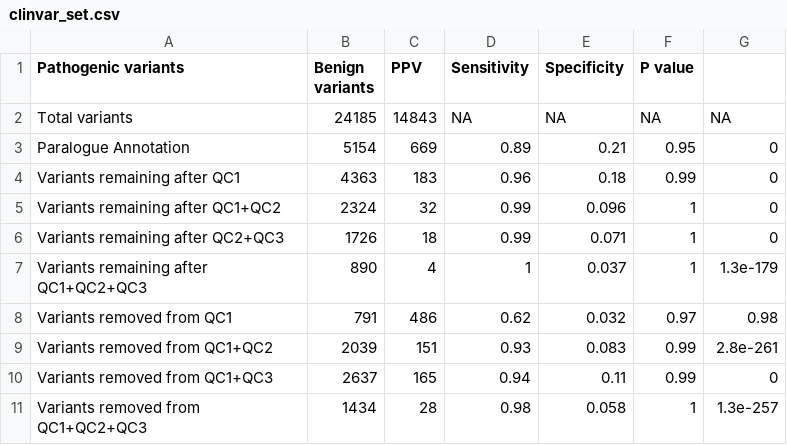
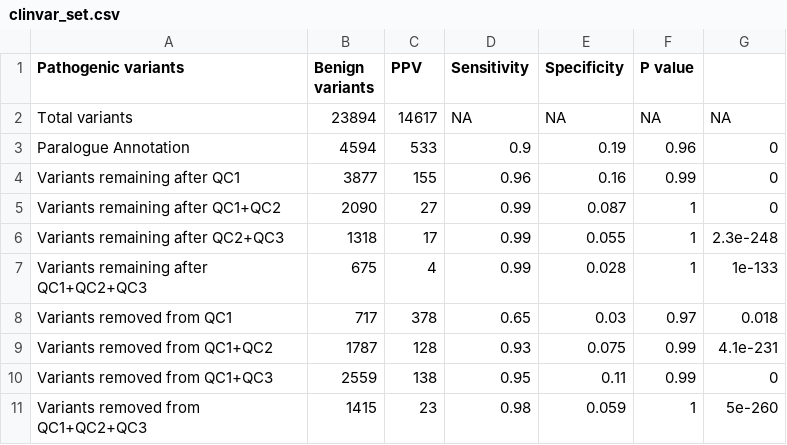
Before and after one commit to ImperialCardioGenetics/ParalogueAnnotation_personal, a CSV file: data/clinvar/clinvar_set.csv, drawn as a sheet.

```diff
--- a/data/clinvar/clinvar_set.csv
+++ b/data/clinvar/clinvar_set.csv
@@ -1,11 +1,11 @@
 Pathogenic variants,Benign variants,PPV,Sensitivity,Specificity,P value
-Total variants,24185,14843,NA,NA,NA,NA
-Paralogue Annotation,5154,669,0.89,0.21,0.95,0
-Variants remaining after QC1,4363,183,0.96,0.18,0.99,0
-Variants remaining after QC1+QC2,2324,32,0.99,0.096,1,0
-Variants remaining after QC2+QC3,1726,18,0.99,0.071,1,0
-Variants remaining after QC1+QC2+QC3,890,4,1,0.037,1,1.3e-179
-Variants removed from QC1,791,486,0.62,0.032,0.97,0.98
-Variants removed from QC1+QC2,2039,151,0.93,0.083,0.99,2.8e-261
-Variants removed from QC1+QC3,2637,165,0.94,0.11,0.99,0
-Variants removed from QC1+QC2+QC3,1434,28,0.98,0.058,1,1.3e-257
+Total variants,23894,14617,NA,NA,NA,NA
+Paralogue Annotation,4594,533,0.9,0.19,0.96,0
+Variants remaining after QC1,3877,155,0.96,0.16,0.99,0
+Variants remaining after QC1+QC2,2090,27,0.99,0.087,1,0
+Variants remaining after QC2+QC3,1318,17,0.99,0.055,1,2.3e-248
+Variants remaining after QC1+QC2+QC3,675,4,0.99,0.028,1,1e-133
+Variants removed from QC1,717,378,0.65,0.03,0.97,0.018
+Variants removed from QC1+QC2,1787,128,0.93,0.075,0.99,4.1e-231
+Variants removed from QC1+QC3,2559,138,0.95,0.11,0.99,0
+Variants removed from QC1+QC2+QC3,1415,23,0.98,0.059,1,5e-260
```
Also changed, not shown: data/clinvar/clinvar_set_benign.csv, data/clinvar/genes_after_QC3.csv, 12 other files.
